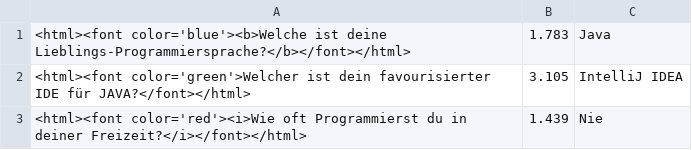
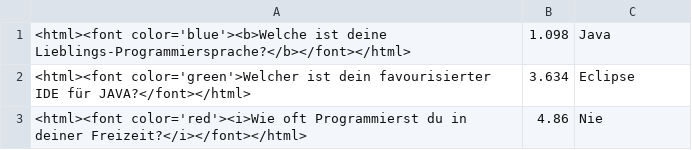
Before and after one commit to JPK1993/EMSE, a CSV file: EMSE Test/recorded_times.csv, drawn as a sheet.

```diff
--- a/EMSE Test/recorded_times.csv
+++ b/EMSE Test/recorded_times.csv
@@ -1,3 +1,3 @@
-<html><font color='blue'><b>Welche ist deine Lieblings-Programmiersprache?</b></font></html>,1.783,Java
-<html><font color='green'>Welcher ist dein favourisierter IDE für JAVA?</font></html>,3.105,IntelliJ IDEA
-<html><font color='red'><i>Wie oft Programmierst du in deiner Freizeit?</i></font></html>,1.439,Nie
+<html><font color='blue'><b>Welche ist deine Lieblings-Programmiersprache?</b></font></html>,1.098,Java
+<html><font color='green'>Welcher ist dein favourisierter IDE für JAVA?</font></html>,3.634,Eclipse
+<html><font color='red'><i>Wie oft Programmierst du in deiner Freizeit?</i></font></html>,4.86,Nie
```
Also changed, not shown: 1 other file.
